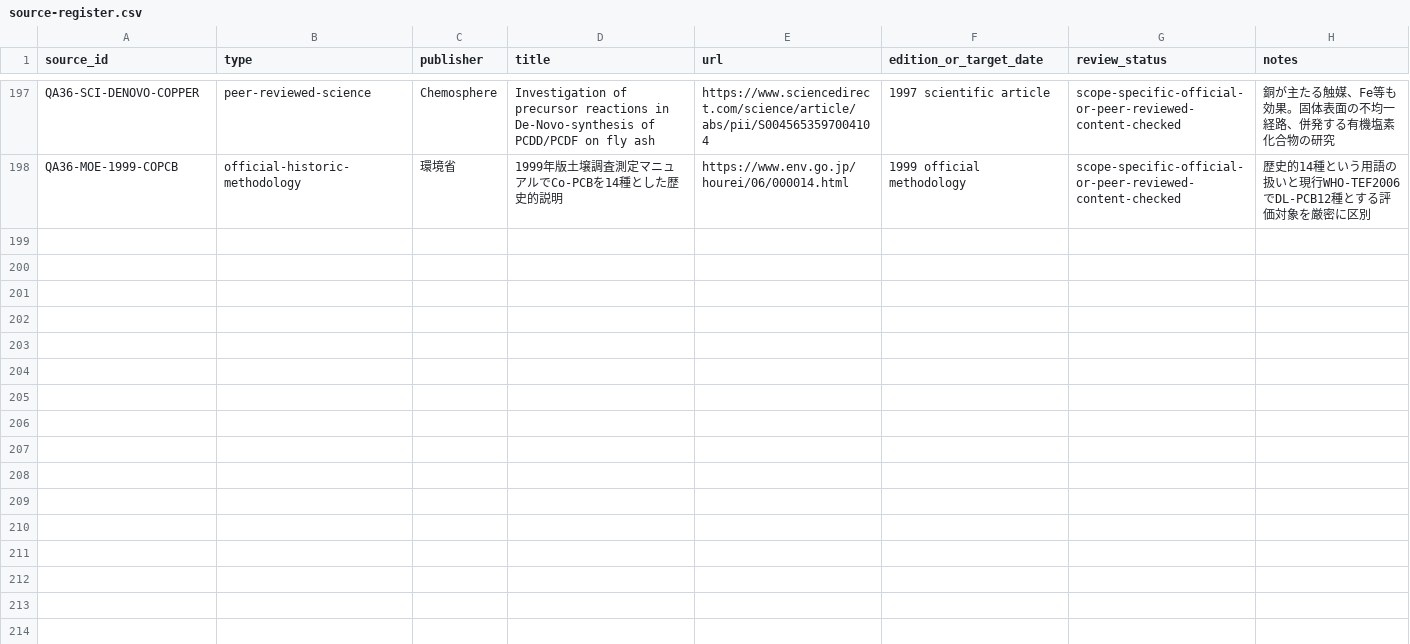
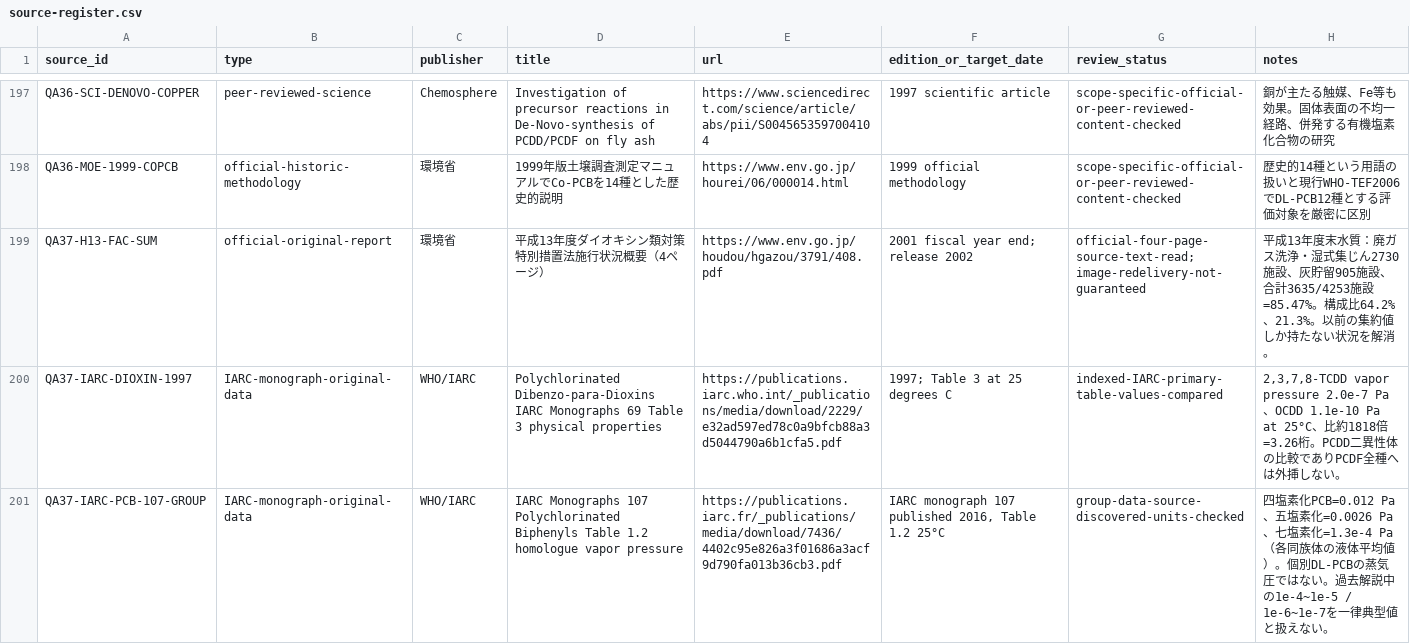
Before and after one commit to rhodanus2179/dioxin-studyware, a CSV file: docs/research/source-register.csv, drawn as a sheet; only a part is shown, gaps mark what is left out; the diff covers the shown part only; the diff names each change by its address in the sheet, - before the commit and + after, or states it on an @@ line.

Commit message:
qa: resolve 2001 water facility counts and audit 10 chemistry/law/TEQ choices; correct PCB vapor explanations

```diff
--- a/docs/research/source-register.csv
+++ b/docs/research/source-register.csv
+row 199: QA37-H13-FAC-SUM | official-original-report | 環境省 | 平成13年度ダイオキシン類対策特別措置法施行状況概要（4ページ） | https://www.env.go.jp/houdou/hgazou/3791/408.pdf | 2001 fiscal year end; release 2002 | official-four-page-source-text-read; image-redelivery-not-guaranteed | 平成13年度末水質：廃ガス洗浄・湿式集じん2730施設、灰貯留905施設、合計3635/4253施設=85.47%。構成比64.2%、21.3%。以前の集約値しか持たない状況を解消。
+row 200: QA37-IARC-DIOXIN-1997 | IARC-monograph-original-data | WHO/IARC | Polychlorinated Dibenzo-para-Dioxins IARC Monographs 69 Table 3 physical properties | https://publications.iarc.who.int/_publications/media/download/2229/e32ad597ed78c0a9bfcb88a3d5044790a6b1cfa5.pdf | 1997; Table 3 at 25 degrees C | indexed-IARC-primary-table-values-compared | 2,3,7,8-TCDD vapor pressure 2.0e-7 Pa、OCDD 1.1e-10 Pa at 25°C、比約1818倍=3.26桁。PCDD二異性体の比較でありPCDF全種へは外挿しない。
+row 201: QA37-IARC-PCB-107-GROUP | IARC-monograph-original-data | WHO/IARC | IARC Monographs 107 Polychlorinated Biphenyls Table 1.2 homologue vapor pressure | https://publications.iarc.fr/_publications/media/download/7436/4402c95e826a3f01686a3acf9d790fa013b36cb3.pdf | IARC monograph 107 published 2016, Table 1.2 25°C | group-data-source-discovered-units-checked | 四塩素化PCB=0.012 Pa、五塩素化=0.0026 Pa、七塩素化=1.3e-4 Pa（各同族体の液体平均値）。個別DL-PCBの蒸気圧ではない。過去解説中の1e-4~1e-5 / 1e-6~1e-7を一律典型値と扱えない。
```
Also changed, not shown: 8 added rows elsewhere in this file, docs/research/choice-evidence-dashboard-205-pass30.csv, docs/research/choice-map-triage-795-pass30.csv, 11 other files.
